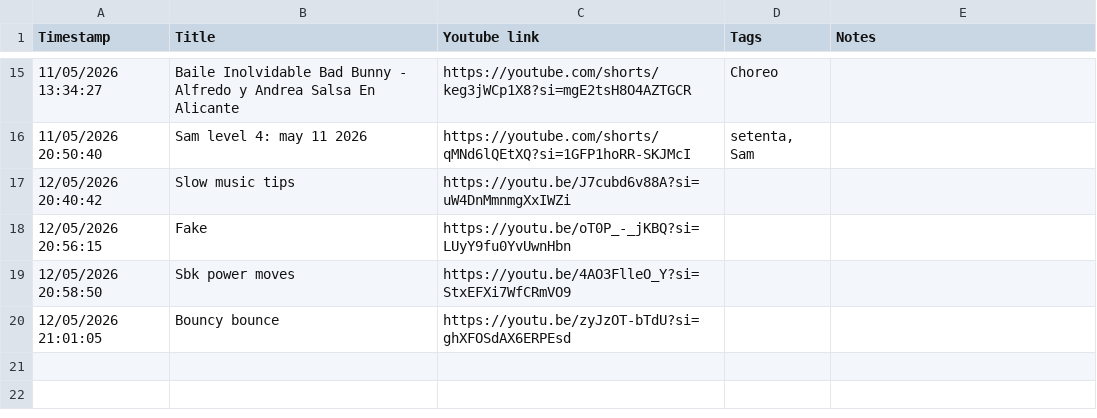
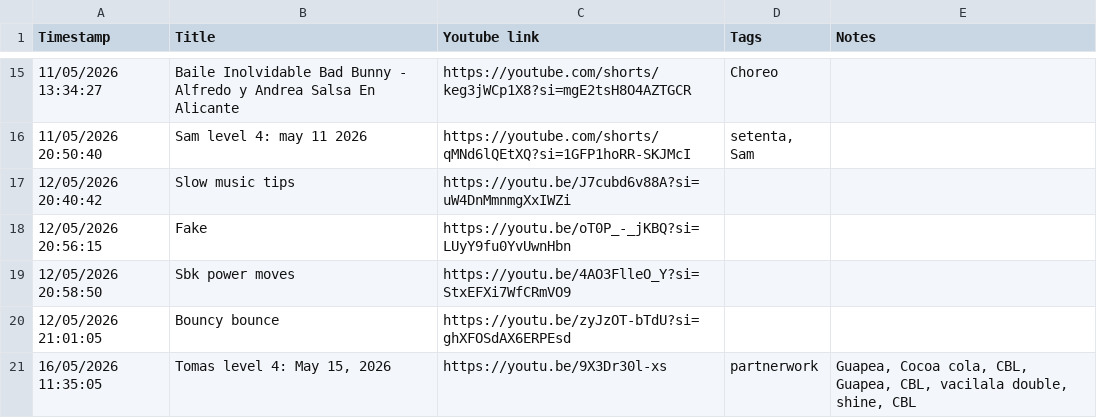
Before and after one commit to avivajpeyi/salsa-roja, a CSV file: data/salsa_vault.csv, drawn as a sheet; only a part is shown, gaps mark what is left out.

Commit message:
Sync salsa vault CSV from Google Sheet

```diff
--- a/data/salsa_vault.csv
+++ b/data/salsa_vault.csv
@@ -20 +20,2 @@ Timestamp,Title,Youtube link,Tags,Notes
 12/05/2026 21:01:05,Bouncy bounce,https://youtu.be/zyJzOT-bTdU?si=ghXFOSdAX6ERPEsd,,
+16/05/2026 11:35:05,"Tomas level 4: May 15, 2026",https://youtu.be/9X3Dr30l-xs,partnerwork,"Guapea, Cocoa cola, CBL, Guapea, CBL, vacilala double, shine, CBL"
```
